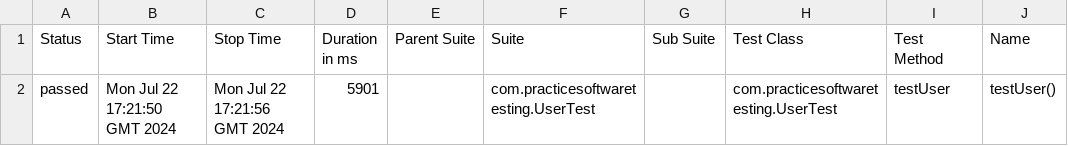
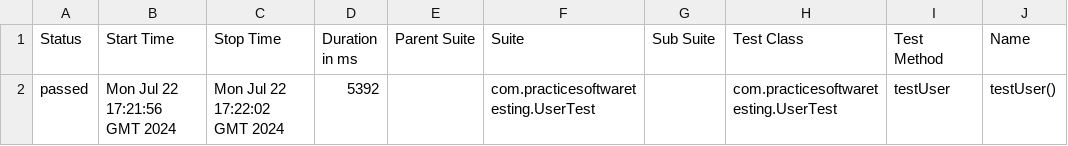
Before and after one commit to alexshamrai/practice-software-testing-hillel, a CSV file: data/suites.csv, drawn as a sheet; only a part is shown; the diff names each change by its address in the sheet, - before the commit and + after, or states it on an @@ line.

```diff
--- a/data/suites.csv
+++ b/data/suites.csv
-B2 (Start Time): Mon Jul 22 17:21:50 GMT 2024
+B2 (Start Time): Mon Jul 22 17:21:56 GMT 2024
-C2 (Stop Time): Mon Jul 22 17:21:56 GMT 2024
+C2 (Stop Time): Mon Jul 22 17:22:02 GMT 2024
-D2 (Duration in ms): 5901
+D2 (Duration in ms): 5392
```
Also changed, not shown: 32 other files.
